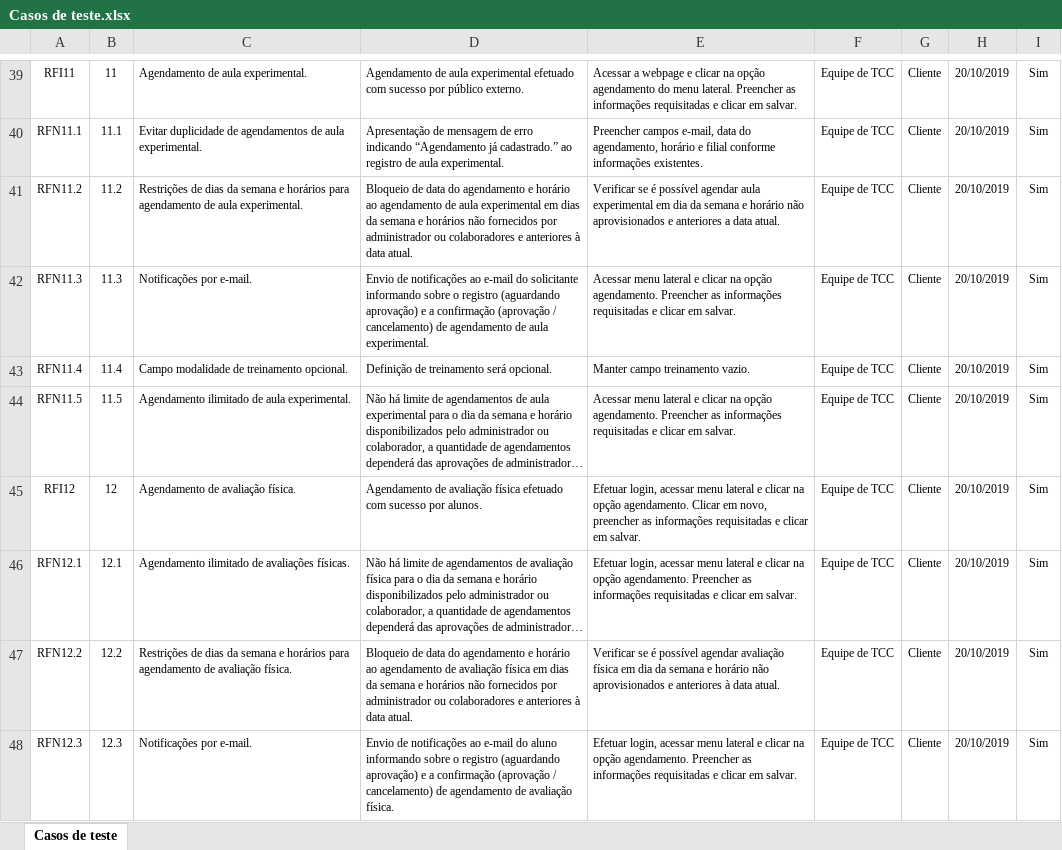
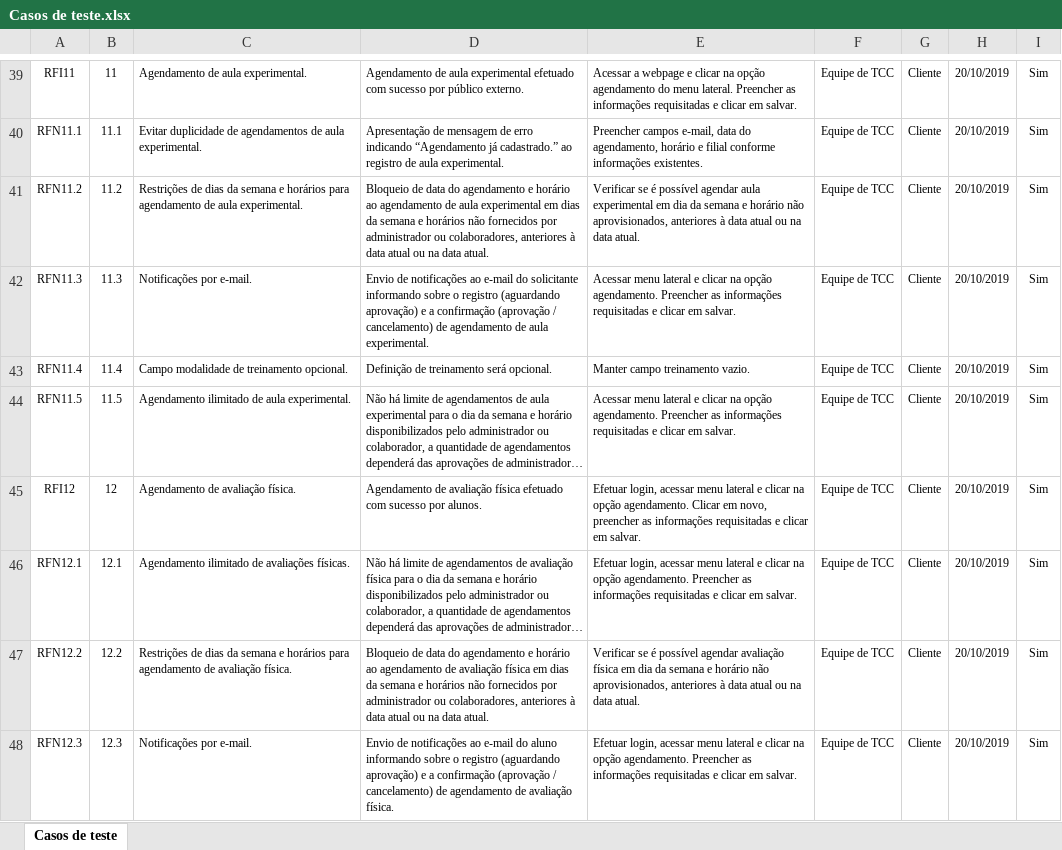
Before and after one commit to avipfitproject/project, an Excel workbook: Casos de teste.xlsx, sheet Casos de teste, drawn as a sheet; only a part is shown, gaps mark what is left out; long unchanged cells end in …; values as stored, in another font and other column widths than the file's, no borders; the diff names each change by its address in the sheet, - before the commit and + after, or states it on an @@ line.

Commit message:
Inclusão de bloqueio e validação para agendamento de aula experimental e avaliação física no dia atual.

```diff
--- a/Casos de teste.xlsx (sheet Casos de teste)
+++ b/Casos de teste.xlsx (sheet Casos de teste)
-D41: …administrador ou colaboradores e anteriores à data atual.
+D41: …administrador ou colaboradores, anteriores à data atual ou na data atual.
-E41: …horário não aprovisionados e anteriores a data atual.
+E41: …horário não aprovisionados, anteriores à data atual ou na data atual.
-D47: …administrador ou colaboradores e anteriores à data atual.
+D47: …administrador ou colaboradores, anteriores à data atual ou na data atual.
-E47: …horário não aprovisionados e anteriores à data atual.
+E47: …horário não aprovisionados, anteriores à data atual ou na data atual.
```
